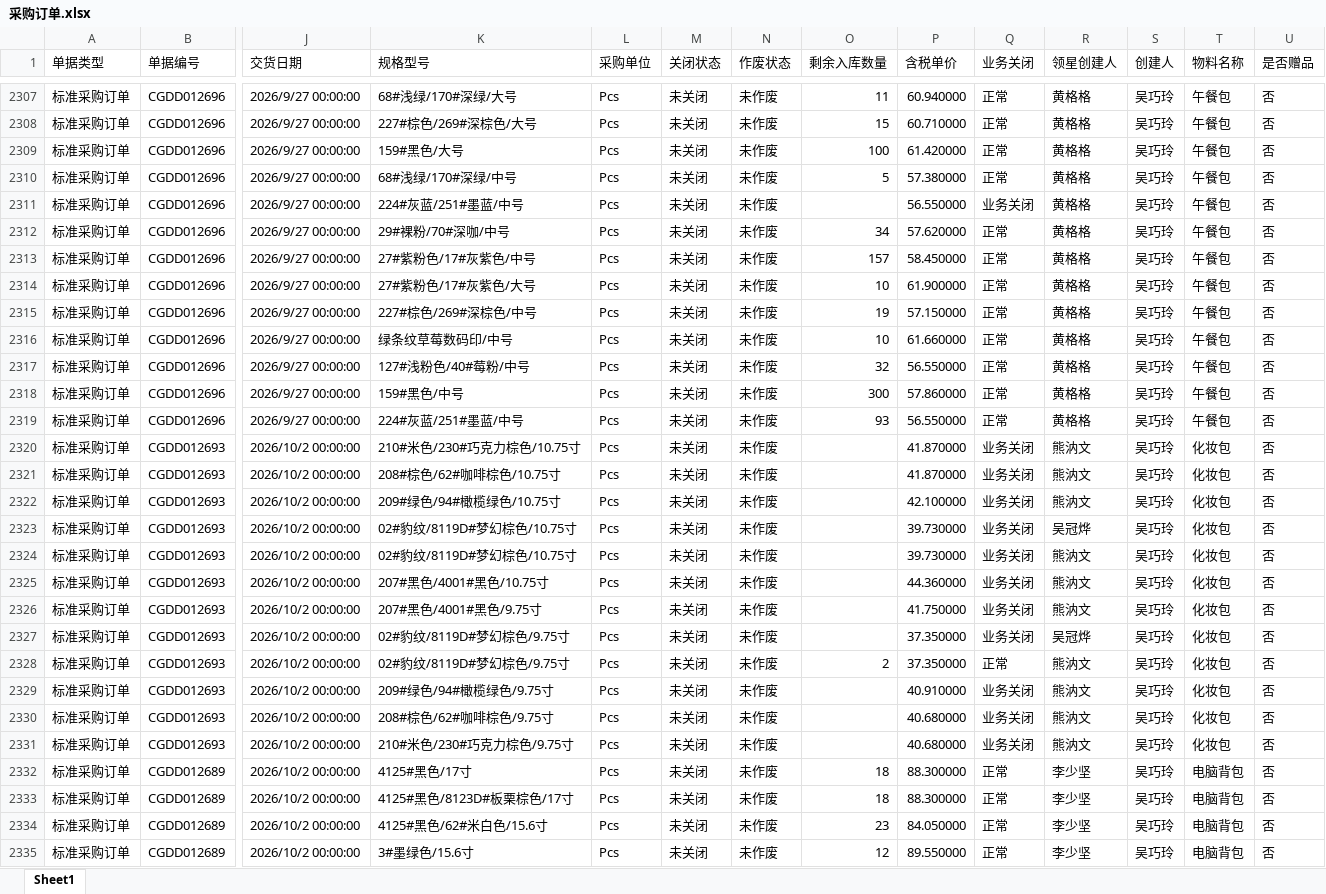
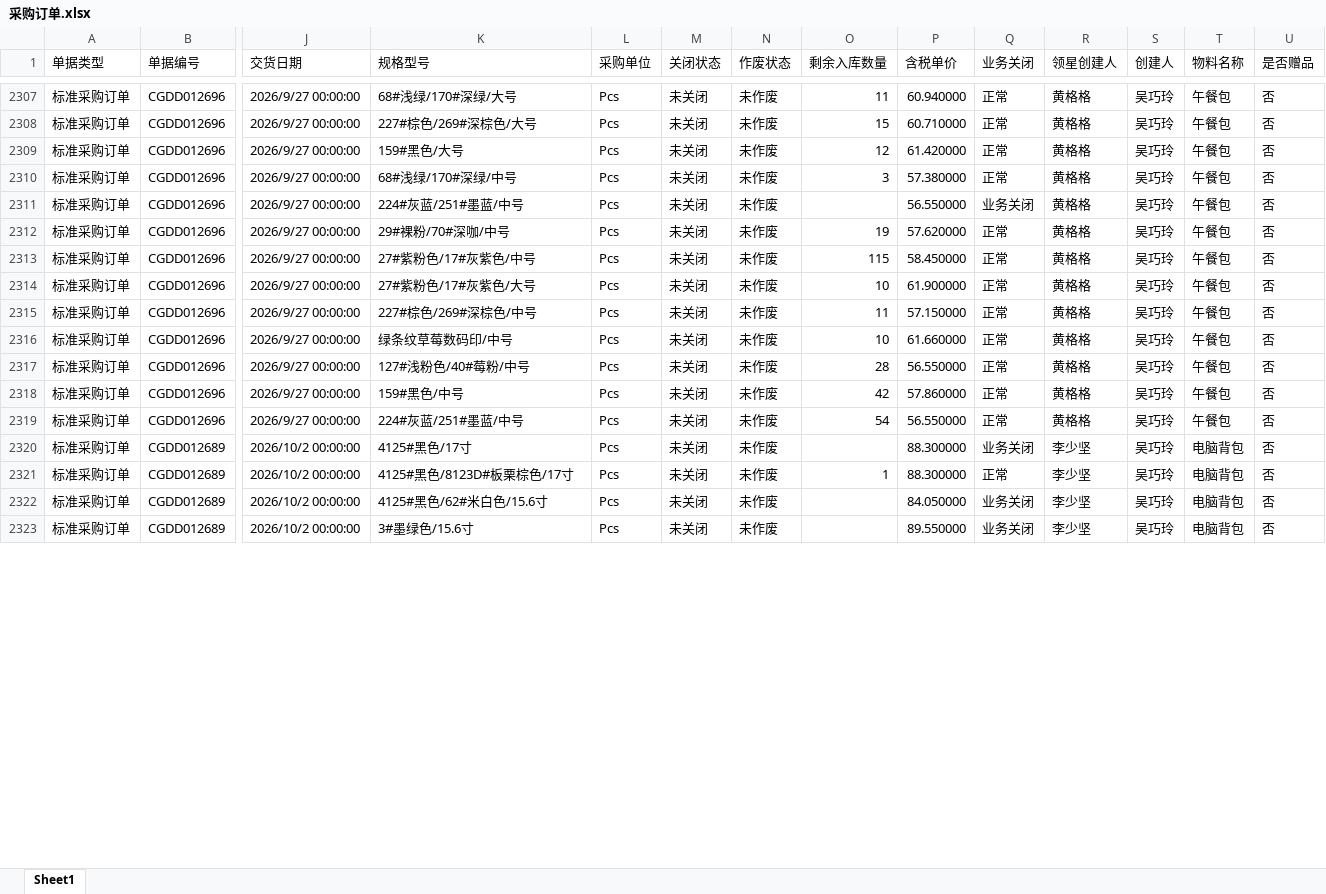
Before and after one commit to yikeqingsongguo/HY.supply-chain-management, an Excel workbook: src/采购订单.xlsx, sheet Sheet1, drawn as a sheet; only a part is shown, gaps mark what is left out; values as stored, in another font and other column widths than the file's, no borders; removed rows and columns are numbered as before the commit, all else as after; rows hold the shown columns only; the diff covers the shown part only; the diff names each change by its address in the sheet, - before the commit and + after, or states it on an @@ line.

Commit message:
daily: Kingdee 在途数据同步

```diff
--- a/src/采购订单.xlsx (sheet Sheet1)
+++ b/src/采购订单.xlsx (sheet Sheet1)
-O2309 (剩余入库数量): 100
+O2309 (剩余入库数量): 12
-O2310 (剩余入库数量): 5
+O2310 (剩余入库数量): 3
-O2312 (剩余入库数量): 34
+O2312 (剩余入库数量): 19
-O2313 (剩余入库数量): 157
+O2313 (剩余入库数量): 115
-O2315 (剩余入库数量): 19
+O2315 (剩余入库数量): 11
-O2317 (剩余入库数量): 32
+O2317 (剩余入库数量): 28
-O2318 (剩余入库数量): 300
+O2318 (剩余入库数量): 42
-O2319 (剩余入库数量): 93
+O2319 (剩余入库数量): 54
-row 2320: 标准采购订单 | CGDD012693 | 2026/10/2 00:00:00 | 210#米色/230#巧克力棕色/10.75寸 | Pcs | 未关闭 | 未作废 |  | 41.870000 | 业务关闭 | 熊汭文 | 吴巧玲 | 化妆包 | 否
-row 2321: 标准采购订单 | CGDD012693 | 2026/10/2 00:00:00 | 208#棕色/62#咖啡棕色/10.75寸 | Pcs | 未关闭 | 未作废 |  | 41.870000 | 业务关闭 | 熊汭文 | 吴巧玲 | 化妆包 | 否
-row 2322: 标准采购订单 | CGDD012693 | 2026/10/2 00:00:00 | 209#绿色/94#橄榄绿色/10.75寸 | Pcs | 未关闭 | 未作废 |  | 42.100000 | 业务关闭 | 熊汭文 | 吴巧玲 | 化妆包 | 否
-row 2323: 标准采购订单 | CGDD012693 | 2026/10/2 00:00:00 | 02#豹纹/8119D#梦幻棕色/10.75寸 | Pcs | 未关闭 | 未作废 |  | 39.730000 | 业务关闭 | 吴冠烨 | 吴巧玲 | 化妆包 | 否
-row 2324: 标准采购订单 | CGDD012693 | 2026/10/2 00:00:00 | 02#豹纹/8119D#梦幻棕色/10.75寸 | Pcs | 未关闭 | 未作废 |  | 39.730000 | 业务关闭 | 熊汭文 | 吴巧玲 | 化妆包 | 否
-row 2325: 标准采购订单 | CGDD012693 | 2026/10/2 00:00:00 | 207#黑色/4001#黑色/10.75寸 | Pcs | 未关闭 | 未作废 |  | 44.360000 | 业务关闭 | 熊汭文 | 吴巧玲 | 化妆包 | 否
-row 2326: 标准采购订单 | CGDD012693 | 2026/10/2 00:00:00 | 207#黑色/4001#黑色/9.75寸 | Pcs | 未关闭 | 未作废 |  | 41.750000 | 业务关闭 | 熊汭文 | 吴巧玲 | 化妆包 | 否
-row 2327: 标准采购订单 | CGDD012693 | 2026/10/2 00:00:00 | 02#豹纹/8119D#梦幻棕色/9.75寸 | Pcs | 未关闭 | 未作废 |  | 37.350000 | 业务关闭 | 吴冠烨 | 吴巧玲 | 化妆包 | 否
-row 2328: 标准采购订单 | CGDD012693 | 2026/10/2 00:00:00 | 02#豹纹/8119D#梦幻棕色/9.75寸 | Pcs | 未关闭 | 未作废 | 2 | 37.350000 | 正常 | 熊汭文 | 吴巧玲 | 化妆包 | 否
-row 2329: 标准采购订单 | CGDD012693 | 2026/10/2 00:00:00 | 209#绿色/94#橄榄绿色/9.75寸 | Pcs | 未关闭 | 未作废 |  | 40.910000 | 业务关闭 | 熊汭文 | 吴巧玲 | 化妆包 | 否
-row 2330: 标准采购订单 | CGDD012693 | 2026/10/2 00:00:00 | 208#棕色/62#咖啡棕色/9.75寸 | Pcs | 未关闭 | 未作废 |  | 40.680000 | 业务关闭 | 熊汭文 | 吴巧玲 | 化妆包 | 否
-row 2331: 标准采购订单 | CGDD012693 | 2026/10/2 00:00:00 | 210#米色/230#巧克力棕色/9.75寸 | Pcs | 未关闭 | 未作废 |  | 40.680000 | 业务关闭 | 熊汭文 | 吴巧玲 | 化妆包 | 否
-O2320 (剩余入库数量): 18
+O2320 (剩余入库数量): (empty)
-Q2320 (业务关闭): 正常
+Q2320 (业务关闭): 业务关闭
-O2321 (剩余入库数量): 18
+O2321 (剩余入库数量): 1
-O2322 (剩余入库数量): 23
+O2322 (剩余入库数量): (empty)
-Q2322:Q2323 (业务关闭): 正常
+Q2322:Q2323 (业务关闭): 业务关闭
-O2323 (剩余入库数量): 12
+O2323 (剩余入库数量): (empty)
```
Also changed, not shown: 31 added rows, 40 removed rows and 274 edited cells elsewhere in this sheet.
